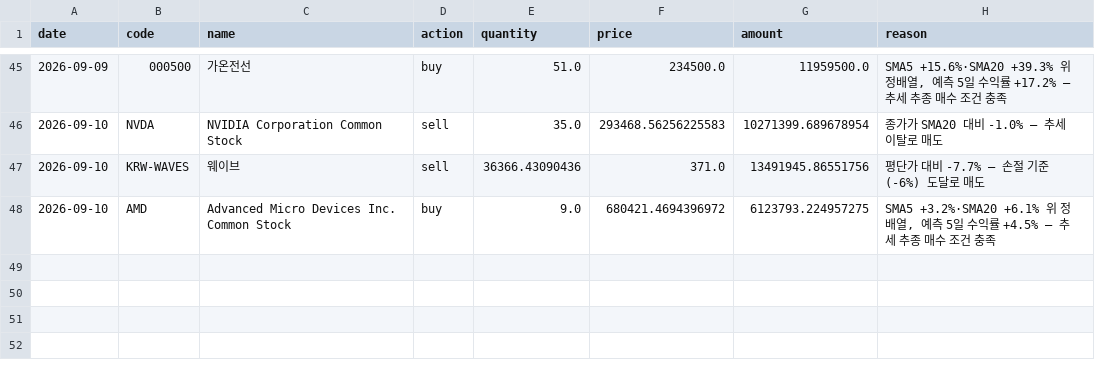
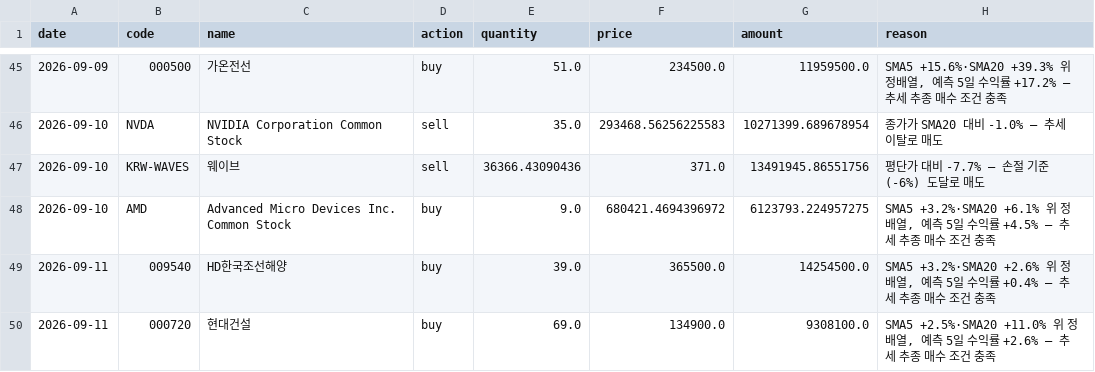
Before and after one commit to ferrousCM/stock, a CSV file: data/portfolio/momentum/trades.csv, drawn as a sheet; only a part is shown, gaps mark what is left out.

```diff
--- a/data/portfolio/momentum/trades.csv
+++ b/data/portfolio/momentum/trades.csv
@@ -48 +48,3 @@ date,code,name,action,quantity,price,amount,reason
 2026-09-10,AMD,Advanced Micro Devices Inc. Common Stock,buy,9.0,680421.4694396972,6123793.224957275,"SMA5 +3.2%·SMA20 +6.1% 위 정배열, 예측 5일 수익률 +4.5% — 추세 추종 매수 조건 충족"
+2026-09-11,009540,HD한국조선해양,buy,39.0,365500.0,14254500.0,"SMA5 +3.2%·SMA20 +2.6% 위 정배열, 예측 5일 수익률 +0.4% — 추세 추종 매수 조건 충족"
+2026-09-11,000720,현대건설,buy,69.0,134900.0,9308100.0,"SMA5 +2.5%·SMA20 +11.0% 위 정배열, 예측 5일 수익률 +2.6% — 추세 추종 매수 조건 충족"
```
Also changed, not shown: data/portfolio/momentum/holdings.csv, data/portfolio/trades.csv, 17 other files.
